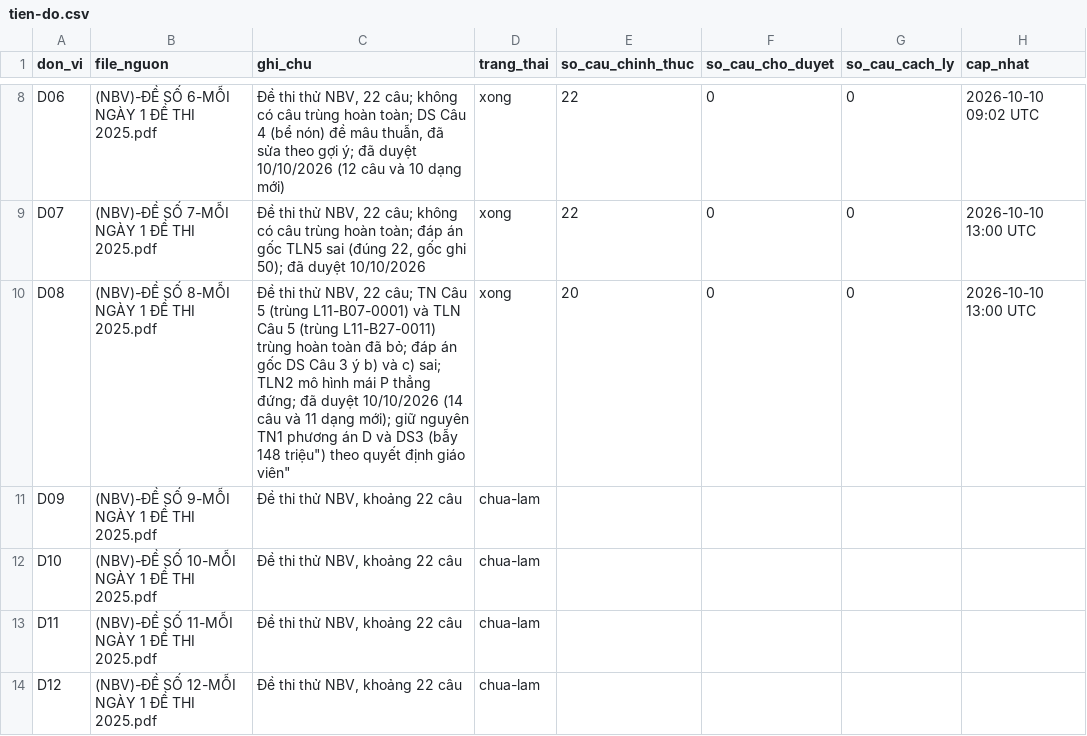
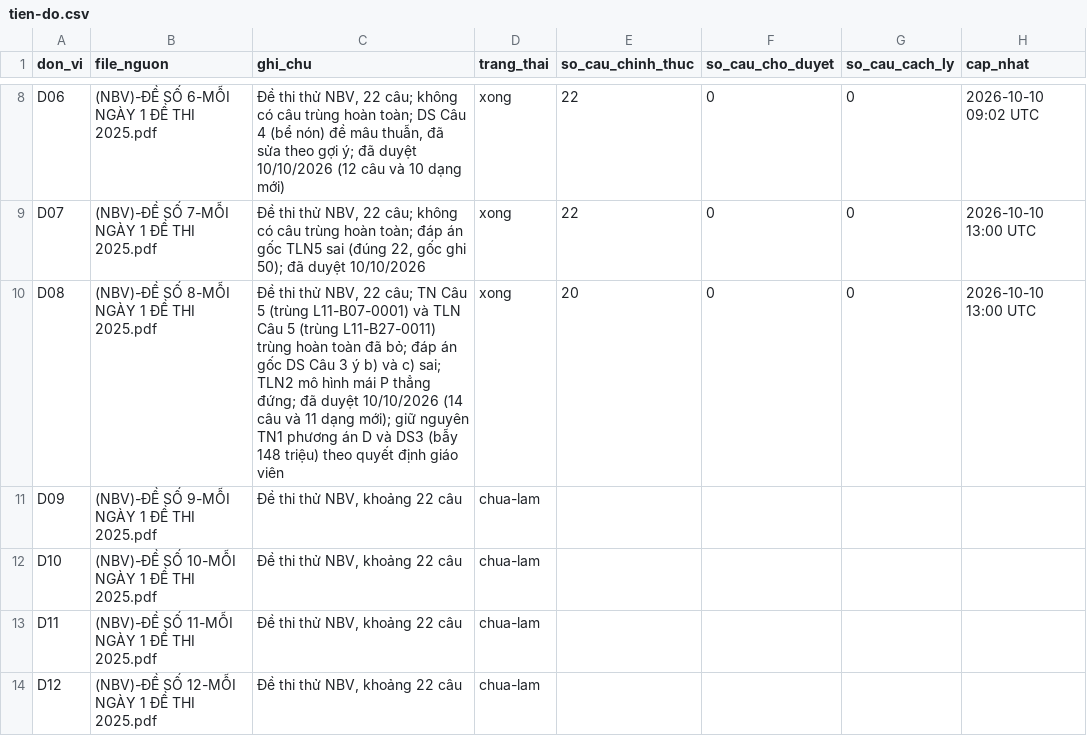
Before and after one commit to nguyenkhoi6107-ux/kho-toan-thpt, a CSV file: danh-muc/tien-do.csv, drawn as a sheet; only a part is shown, gaps mark what is left out.

```diff
--- a/danh-muc/tien-do.csv
+++ b/danh-muc/tien-do.csv
@@ -9,3 +9,3 @@ D06,(NBV)-ĐỀ SỐ 6-MỖI NGÀY 1 ĐỀ THI 2025.pdf,"Đề thi thử NBV, 22
 D07,(NBV)-ĐỀ SỐ 7-MỖI NGÀY 1 ĐỀ THI 2025.pdf,"Đề thi thử NBV, 22 câu; không có câu trùng hoàn toàn; đáp án gốc TLN5 sai (đúng 22, gốc ghi 50); đã duyệt 10/10/2026",xong,22,0,0,2026-10-10 13:00 UTC
-D08,(NBV)-ĐỀ SỐ 8-MỖI NGÀY 1 ĐỀ THI 2025.pdf,"Đề thi thử NBV, 22 câu; TN Câu 5 (trùng L11-B07-0001) và TLN Câu 5 (trùng L11-B27-0011) trùng hoàn toàn đã bỏ; đáp án gốc DS Câu 3 ý b) và c) sai; TLN2 mô hình mái P thẳng đứng; đã duyệt 10/10/2026 (14 câu và 11 dạng mới); giữ nguyên TN1 phương án D và DS3 (bẫy "148 triệu") theo quyết định giáo viên",xong,20,0,0,2026-10-10 13:00 UTC
+D08,(NBV)-ĐỀ SỐ 8-MỖI NGÀY 1 ĐỀ THI 2025.pdf,"Đề thi thử NBV, 22 câu; TN Câu 5 (trùng L11-B07-0001) và TLN Câu 5 (trùng L11-B27-0011) trùng hoàn toàn đã bỏ; đáp án gốc DS Câu 3 ý b) và c) sai; TLN2 mô hình mái P thẳng đứng; đã duyệt 10/10/2026 (14 câu và 11 dạng mới); giữ nguyên TN1 phương án D và DS3 (bẫy 148 triệu) theo quyết định giáo viên",xong,20,0,0,2026-10-10 13:00 UTC
 D09,(NBV)-ĐỀ SỐ 9-MỖI NGÀY 1 ĐỀ THI 2025.pdf,"Đề thi thử NBV, khoảng 22 câu",chua-lam,,,,
```
Also changed, not shown: danh-muc/chi-muc.csv, 1 other file.
